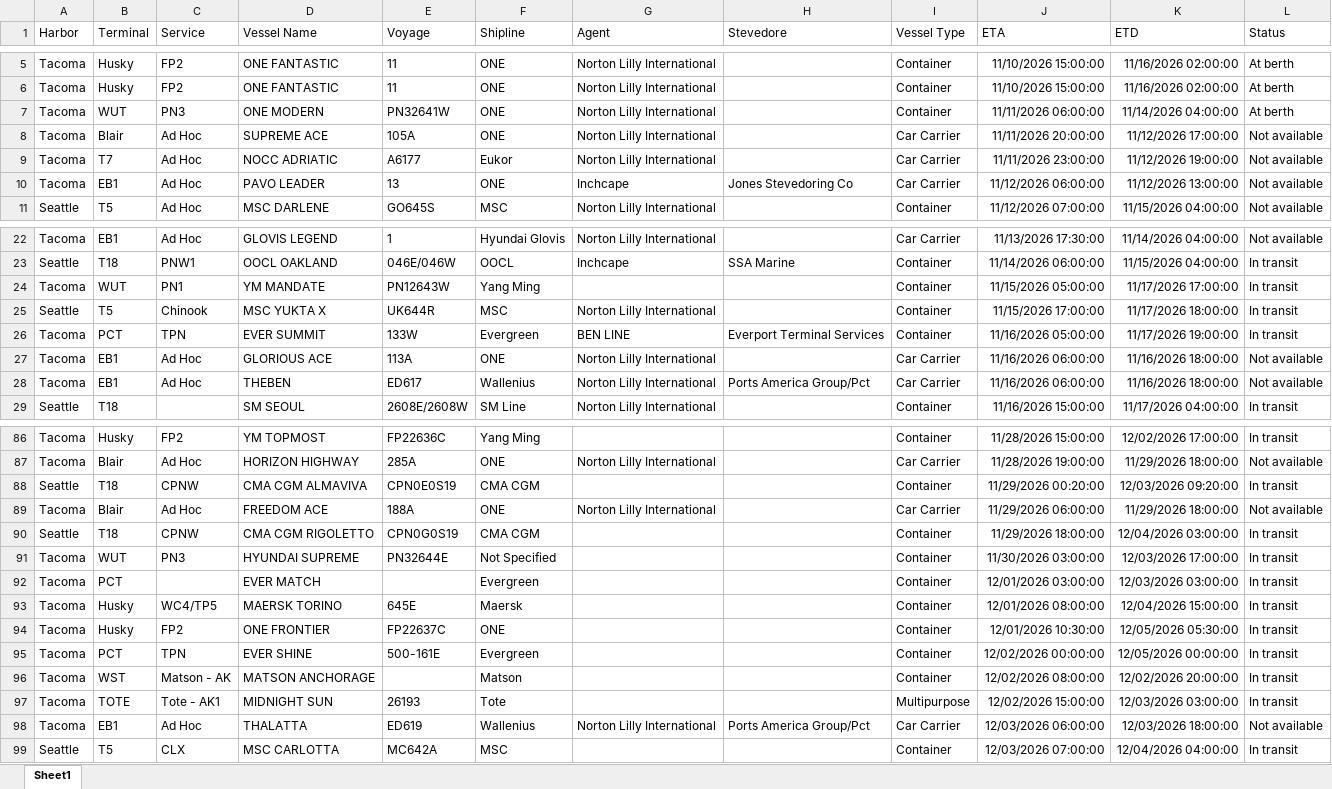
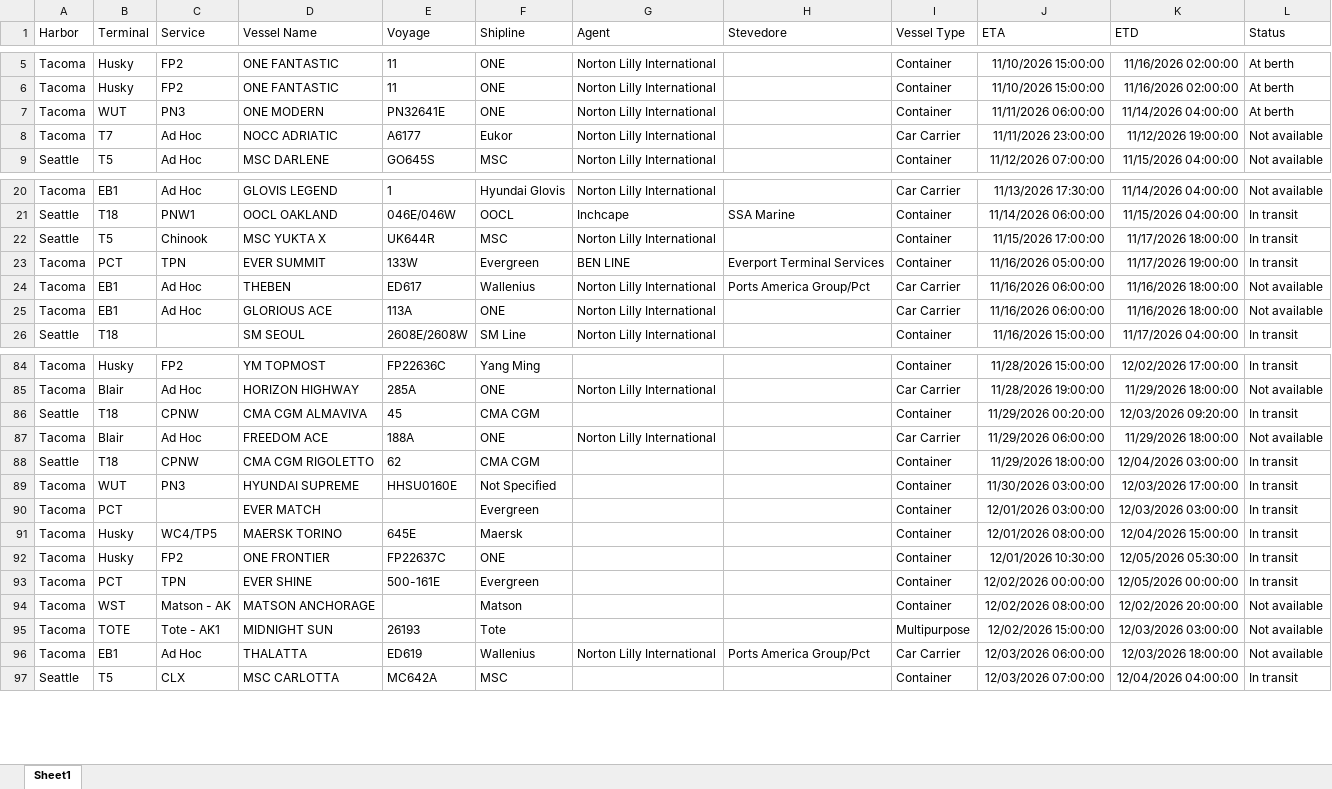
Before and after one commit to TheJoe1990/Ilwu, an Excel workbook: data/vessels/2026-11-12.xlsx, sheet Sheet1, drawn as a sheet; only a part is shown, gaps mark what is left out; values as stored, in another font and other column widths than the file's, no borders; table styles not drawn; removed rows and columns are numbered as before the commit, all else as after; the diff covers the shown part only; the diff names each change by its address in the sheet, - before the commit and + after, or states it on an @@ line.

```diff
--- a/data/vessels/2026-11-12.xlsx (sheet Sheet1)
+++ b/data/vessels/2026-11-12.xlsx (sheet Sheet1)
-E7 (Voyage): PN32641W
+E7 (Voyage): PN32641E
-row 8: Tacoma | Blair | Ad Hoc | SUPREME ACE | 105A | ONE | Norton Lilly International |  | Car Carrier | 11/11/2026 20:00:00 | 11/12/2026 17:00:00 | Not available
-row 10: Tacoma | EB1 | Ad Hoc | PAVO LEADER | 13 | ONE | Inchcape | Jones Stevedoring Co | Car Carrier | 11/12/2026 06:00:00 | 11/12/2026 13:00:00 | Not available
-row 24: Tacoma | WUT | PN1 | YM MANDATE | PN12643W | Yang Ming |  |  | Container | 11/15/2026 05:00:00 | 11/17/2026 17:00:00 | In transit
@@ row 28 moved to row 24: Tacoma @@
-E86 (Voyage): CPN0E0S19
+E86 (Voyage): 45
-E88 (Voyage): CPN0G0S19
+E88 (Voyage): 62
-E89 (Voyage): PN32644E
+E89 (Voyage): HHSU0160E
-L94:L95 (Status): In transit
+L94:L95 (Status): Not available
```
Also changed, not shown: 1 added row, 4 moved rows and 6 edited cells elsewhere in this sheet, 5 other files.
